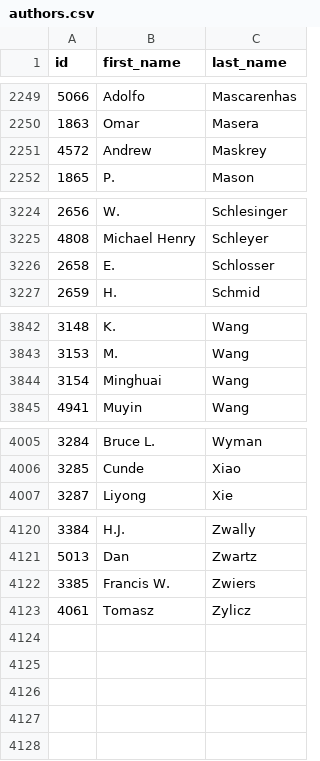
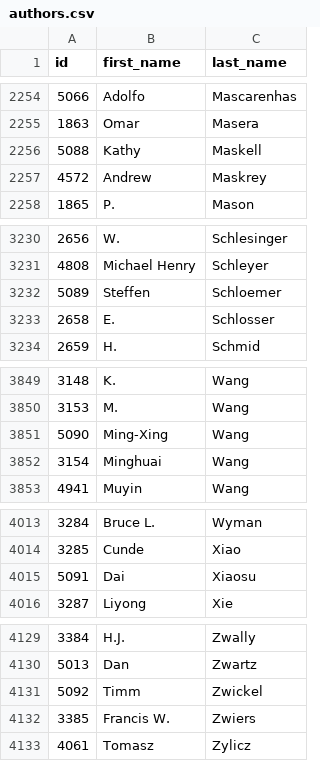
Before and after one commit to eric-brechemier/ipcc-database, a CSV file: data/authors.csv, drawn as a sheet; only a part is shown, gaps mark what is left out; the diff covers the shown part only.

```diff
--- a/data/authors.csv
+++ b/data/authors.csv
@@ -2250,2 +2255,3 @@ id,first_name,last_name
 1863,Omar,Masera
+5088,Kathy,Maskell
 4572,Andrew,Maskrey
@@ -3225,2 +3231,3 @@ id,first_name,last_name
 4808,Michael Henry,Schleyer
+5089,Steffen,Schloemer
 2658,E.,Schlosser
@@ -3843,2 +3850,3 @@ id,first_name,last_name
 3153,M.,Wang
+5090,Ming-Xing,Wang
 3154,Minghuai,Wang
@@ -4006,2 +4014,3 @@ id,first_name,last_name
 3285,Cunde,Xiao
+5091,Dai,Xiaosu
 3287,Liyong,Xie
@@ -4121,2 +4130,3 @@ id,first_name,last_name
 5013,Dan,Zwartz
+5092,Timm,Zwickel
 3385,Francis W.,Zwiers
```
Also changed, not shown: 5 added rows elsewhere in this file.
